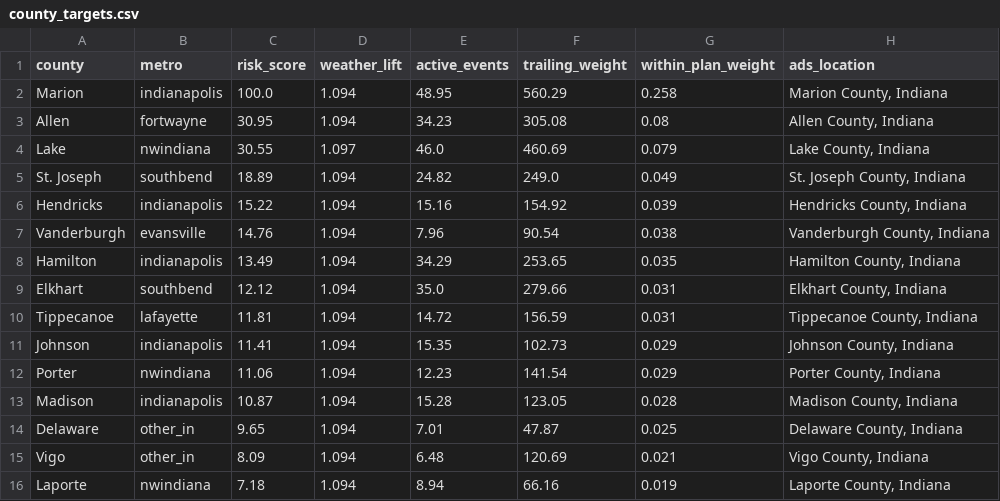
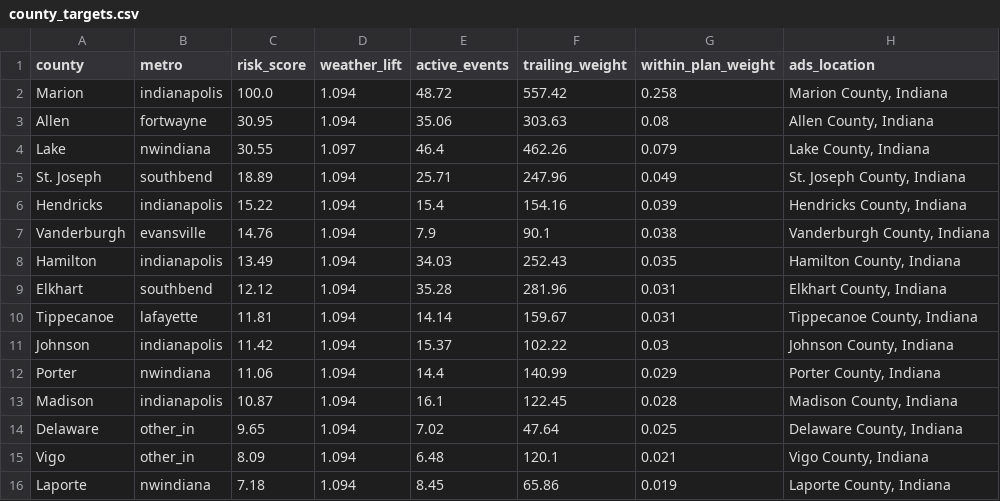
Before and after one commit to danielliu12/accident-forecaster, a CSV file: docs/county_targets.csv, drawn as a sheet; only a part is shown; the diff covers the shown part only.

```diff
--- a/docs/county_targets.csv
+++ b/docs/county_targets.csv
@@ -1,16 +1,16 @@
 county,metro,risk_score,weather_lift,active_events,trailing_weight,within_plan_weight,ads_location
-Marion,indianapolis,100.0,1.094,48.95,560.29,0.258,"Marion County, Indiana"
-Allen,fortwayne,30.95,1.094,34.23,305.08,0.08,"Allen County, Indiana"
-Lake,nwindiana,30.55,1.097,46.0,460.69,0.079,"Lake County, Indiana"
-St. Joseph,southbend,18.89,1.094,24.82,249.0,0.049,"St. Joseph County, Indiana"
-Hendricks,indianapolis,15.22,1.094,15.16,154.92,0.039,"Hendricks County, Indiana"
-Vanderburgh,evansville,14.76,1.094,7.96,90.54,0.038,"Vanderburgh County, Indiana"
-Hamilton,indianapolis,13.49,1.094,34.29,253.65,0.035,"Hamilton County, Indiana"
-Elkhart,southbend,12.12,1.094,35.0,279.66,0.031,"Elkhart County, Indiana"
-Tippecanoe,lafayette,11.81,1.094,14.72,156.59,0.031,"Tippecanoe County, Indiana"
-Johnson,indianapolis,11.41,1.094,15.35,102.73,0.029,"Johnson County, Indiana"
-Porter,nwindiana,11.06,1.094,12.23,141.54,0.029,"Porter County, Indiana"
-Madison,indianapolis,10.87,1.094,15.28,123.05,0.028,"Madison County, Indiana"
-Delaware,other_in,9.65,1.094,7.01,47.87,0.025,"Delaware County, Indiana"
-Vigo,other_in,8.09,1.094,6.48,120.69,0.021,"Vigo County, Indiana"
-Laporte,nwindiana,7.18,1.094,8.94,66.16,0.019,"Laporte County, Indiana"
+Marion,indianapolis,100.0,1.094,48.72,557.42,0.258,"Marion County, Indiana"
+Allen,fortwayne,30.95,1.094,35.06,303.63,0.08,"Allen County, Indiana"
+Lake,nwindiana,30.55,1.097,46.4,462.26,0.079,"Lake County, Indiana"
+St. Joseph,southbend,18.89,1.094,25.71,247.96,0.049,"St. Joseph County, Indiana"
+Hendricks,indianapolis,15.22,1.094,15.4,154.16,0.039,"Hendricks County, Indiana"
+Vanderburgh,evansville,14.76,1.094,7.9,90.1,0.038,"Vanderburgh County, Indiana"
+Hamilton,indianapolis,13.49,1.094,34.03,252.43,0.035,"Hamilton County, Indiana"
+Elkhart,southbend,12.12,1.094,35.28,281.96,0.031,"Elkhart County, Indiana"
+Tippecanoe,lafayette,11.81,1.094,14.14,159.67,0.031,"Tippecanoe County, Indiana"
+Johnson,indianapolis,11.42,1.094,15.37,102.22,0.03,"Johnson County, Indiana"
+Porter,nwindiana,11.06,1.094,14.4,140.99,0.029,"Porter County, Indiana"
+Madison,indianapolis,10.87,1.094,16.1,122.45,0.028,"Madison County, Indiana"
+Delaware,other_in,9.65,1.094,7.02,47.64,0.025,"Delaware County, Indiana"
+Vigo,other_in,8.09,1.094,6.48,120.1,0.021,"Vigo County, Indiana"
+Laporte,nwindiana,7.18,1.094,8.45,65.86,0.019,"Laporte County, Indiana"
```
Also changed, not shown: 27 edited cells elsewhere in this file, docs/county_risk.csv, 6 other files.
